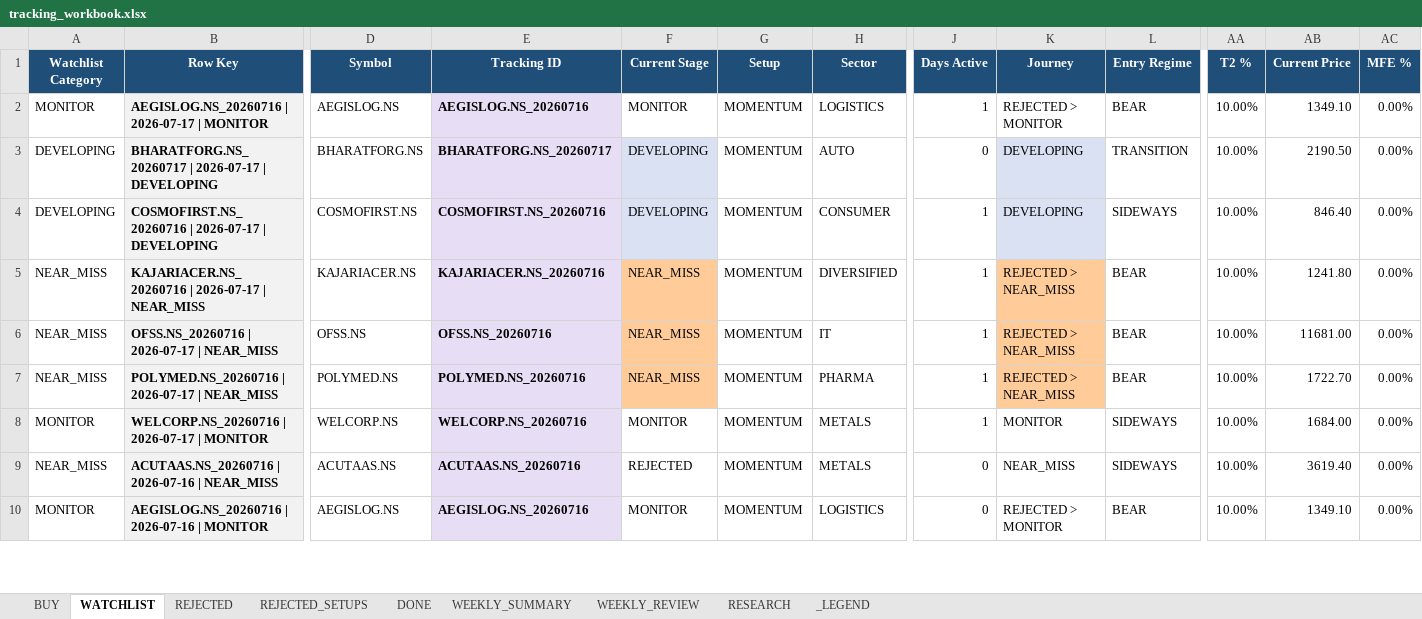
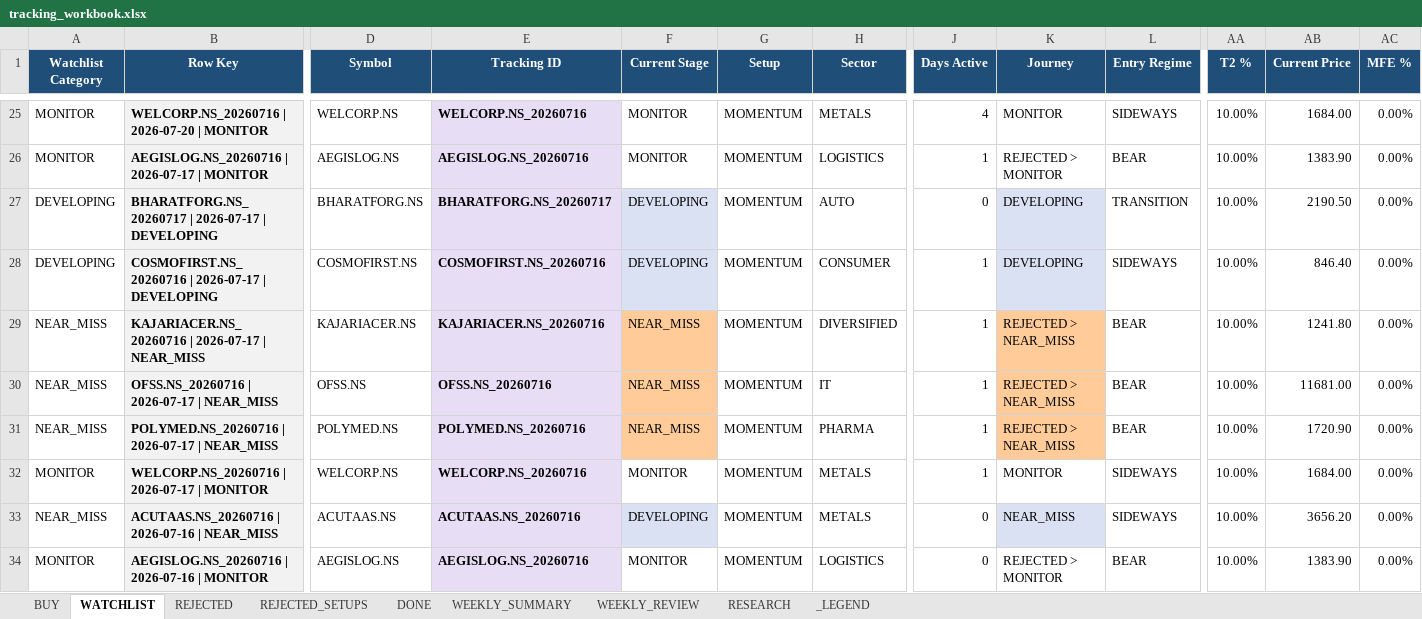
Before and after one commit to Gdsk-Sravan/Analyse-recommend-track, an Excel workbook: tracking_workbook.xlsx, sheet WATCHLIST, drawn as a sheet; only a part is shown, gaps mark what is left out; values as stored, in another font and other column widths than the file's, no borders; addresses are those after the commit; rows hold the shown columns only; the diff covers the shown part only; the diff names each change by its address in the sheet, - before the commit and + after, or states it on an @@ line.

```diff
--- a/tracking_workbook.xlsx (sheet WATCHLIST)
+++ b/tracking_workbook.xlsx (sheet WATCHLIST)
+row 25: MONITOR | WELCORP.NS_20260716 | 2026-07-20 | MONITOR | WELCORP.NS | WELCORP.NS_20260716 | MONITOR | MOMENTUM | METALS | 4 | MONITOR | SIDEWAYS | 10.00% | 1684.00 | 0.00%
-AB26 (Current Price): 1349.10
+AB26 (Current Price): 1383.90
-AB31 (Current Price): 1722.70
+AB31 (Current Price): 1720.90
-F33 (Current Stage): REJECTED
+F33 (Current Stage): DEVELOPING
-F33 fill: none
+F33 fill: #D9E1F2
-K33 fill: none
+K33 fill: #D9E1F2
-AB33 (Current Price): 3619.40
+AB33 (Current Price): 3656.20
-AB34 (Current Price): 1349.10
+AB34 (Current Price): 1383.90
```
Also changed, not shown: 23 added rows and 8 edited cells elsewhere in this sheet, sheet REJECTED_SETUPS, sheet REJECTED, sheet RESEARCH, sheet WEEKLY_REVIEW, sheet WEEKLY_SUMMARY, 15 other files.
